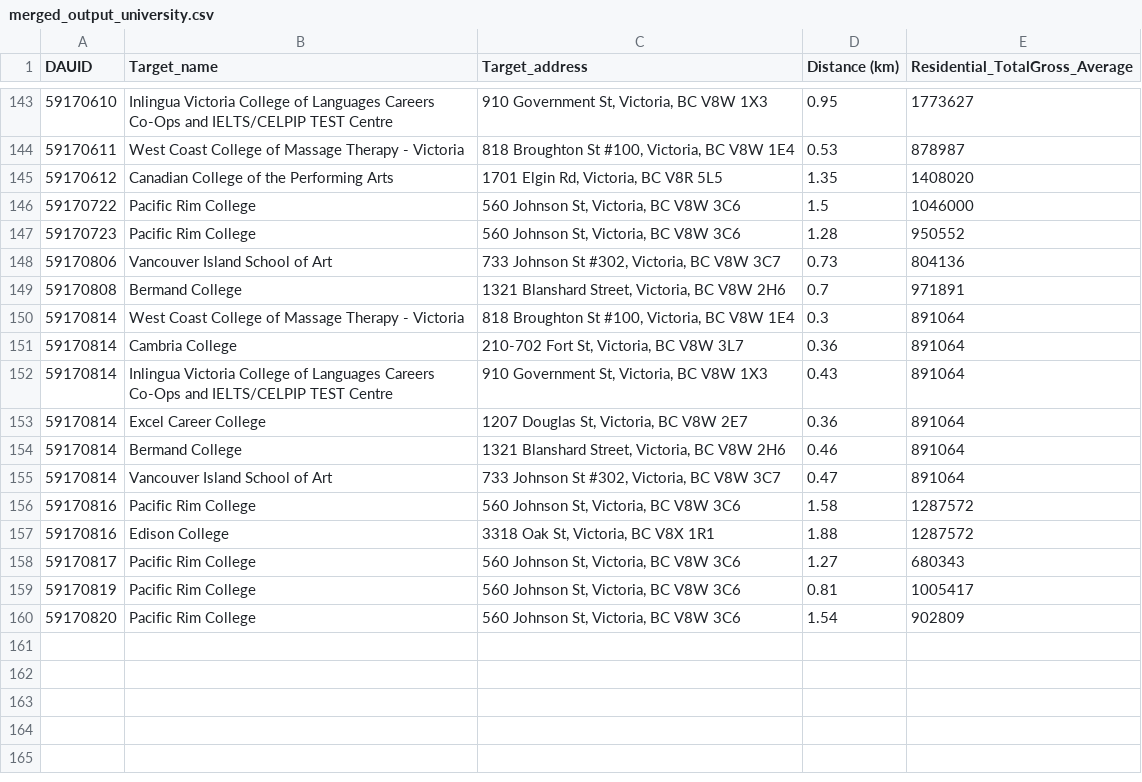
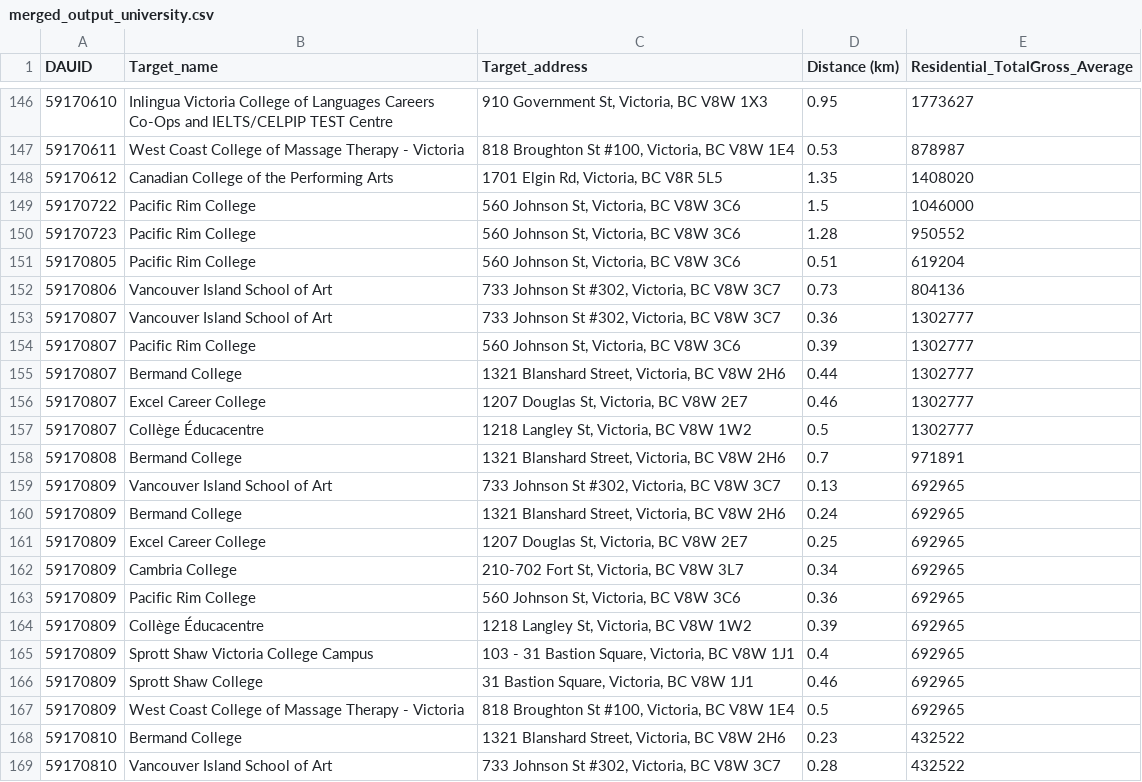
Before and after one commit to alex-wang101/CSJ, a CSV file: csvs/merged_output_university.csv, drawn as a sheet; only a part is shown, gaps mark what is left out; the shorter side is filled out with more unchanged rows; the diff covers the shown part only; the diff names each change by its address in the sheet, - before the commit and + after, or states it on an @@ line.

```diff
--- a/csvs/merged_output_university.csv
+++ b/csvs/merged_output_university.csv
+row 151: 59170805 | Pacific Rim College | 560 Johnson St, Victoria, BC V8W 3C6 | 0.51 | 619204
+row 153: 59170807 | Vancouver Island School of Art | 733 Johnson St #302, Victoria, BC V8W 3C7 | 0.36 | 1302777
+row 154: 59170807 | Pacific Rim College | 560 Johnson St, Victoria, BC V8W 3C6 | 0.39 | 1302777
+row 155: 59170807 | Bermand College | 1321 Blanshard Street, Victoria, BC V8W 2H6 | 0.44 | 1302777
+row 156: 59170807 | Excel Career College | 1207 Douglas St, Victoria, BC V8W 2E7 | 0.46 | 1302777
+row 157: 59170807 | Collège Éducacentre | 1218 Langley St, Victoria, BC V8W 1W2 | 0.5 | 1302777
+row 159: 59170809 | Vancouver Island School of Art | 733 Johnson St #302, Victoria, BC V8W 3C7 | 0.13 | 692965
+row 160: 59170809 | Bermand College | 1321 Blanshard Street, Victoria, BC V8W 2H6 | 0.24 | 692965
+row 161: 59170809 | Excel Career College | 1207 Douglas St, Victoria, BC V8W 2E7 | 0.25 | 692965
+row 162: 59170809 | Cambria College | 210-702 Fort St, Victoria, BC V8W 3L7 | 0.34 | 692965
+row 163: 59170809 | Pacific Rim College | 560 Johnson St, Victoria, BC V8W 3C6 | 0.36 | 692965
+row 164: 59170809 | Collège Éducacentre | 1218 Langley St, Victoria, BC V8W 1W2 | 0.39 | 692965
+row 165: 59170809 | Sprott Shaw Victoria College Campus | 103 - 31 Bastion Square, Victoria, BC V8W 1J1 | 0.4 | 692965
+row 166: 59170809 | Sprott Shaw College | 31 Bastion Square, Victoria, BC V8W 1J1 | 0.46 | 692965
+row 167: 59170809 | West Coast College of Massage Therapy - Victoria | 818 Broughton St #100, Victoria, BC V8W 1E4 | 0.5 | 692965
+row 168: 59170810 | Bermand College | 1321 Blanshard Street, Victoria, BC V8W 2H6 | 0.23 | 432522
+row 169: 59170810 | Vancouver Island School of Art | 733 Johnson St #302, Victoria, BC V8W 3C7 | 0.28 | 432522
```
Also changed, not shown: 19 added rows and 1 edited cell elsewhere in this file, csvs/avg_dist_entertainment.csv, csvs/avg_dist_university.csv, 36 other files.
